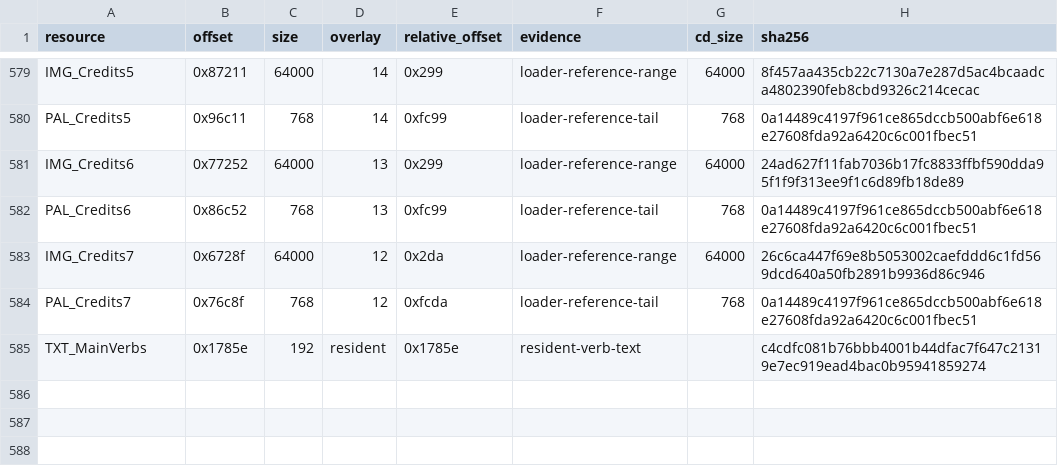
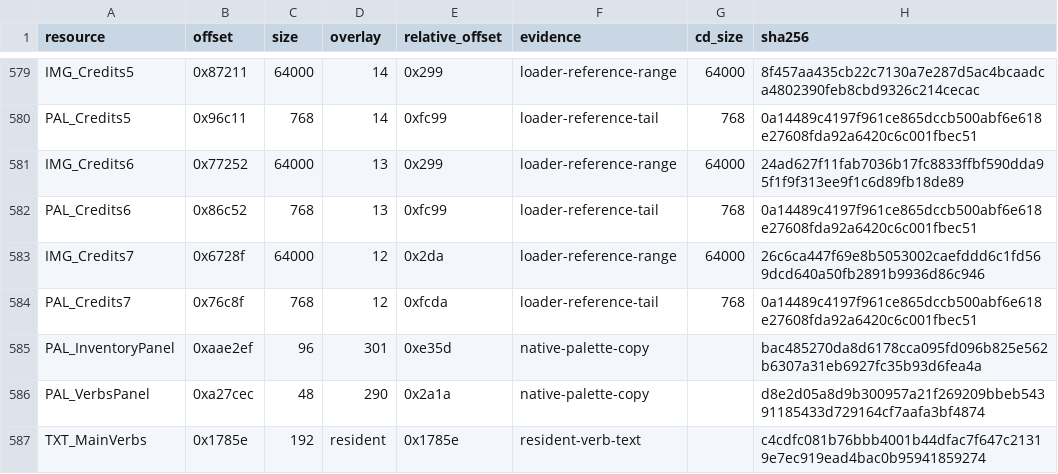
Before and after one commit to kelmer44/igor-stuff, a CSV file: floppy-research/resources.csv, drawn as a sheet; only a part is shown, gaps mark what is left out.

```diff
--- a/floppy-research/resources.csv
+++ b/floppy-research/resources.csv
@@ -584,2 +584,4 @@ IMG_Credits7,0x6728f,64000,12,0x2da,loader-reference-range,64000,26c6ca447f69e8b
 PAL_Credits7,0x76c8f,768,12,0xfcda,loader-reference-tail,768,0a14489c4197f961ce865dccb500abf6e618e27608fda92a6420c6c001fbec51
+PAL_InventoryPanel,0xaae2ef,96,301,0xe35d,native-palette-copy,,bac485270da8d6178cca095fd096b825e562b6307a31eb6927fc35b93d6fea4a
+PAL_VerbsPanel,0xa27cec,48,290,0x2a1a,native-palette-copy,,d8e2d05a8d9b300957a21f269209bbeb54391185433d729164cf7aafa3bf4874
 TXT_MainVerbs,0x1785e,192,resident,0x1785e,resident-verb-text,,c4cdfc081b76bbb4001b44dfac7f647c21319e7ec919ead4bac0b95941859274
```
Also changed, not shown: 5 other files.
